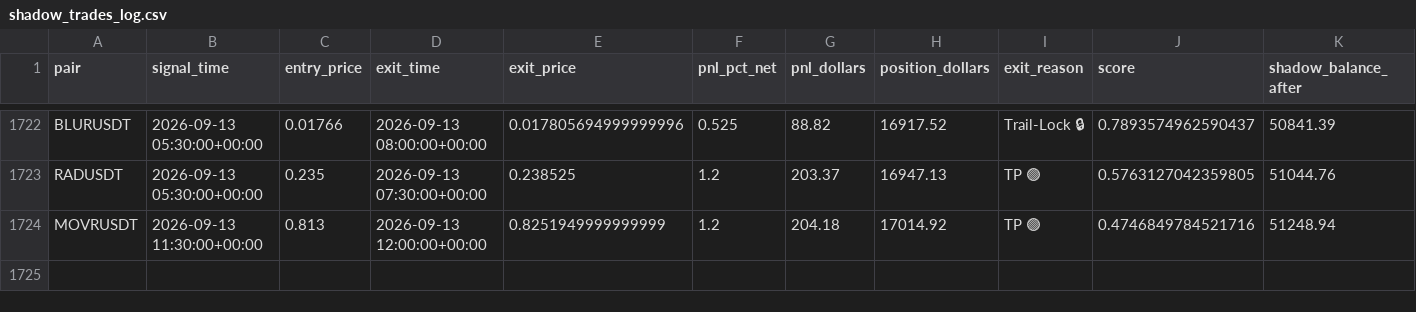
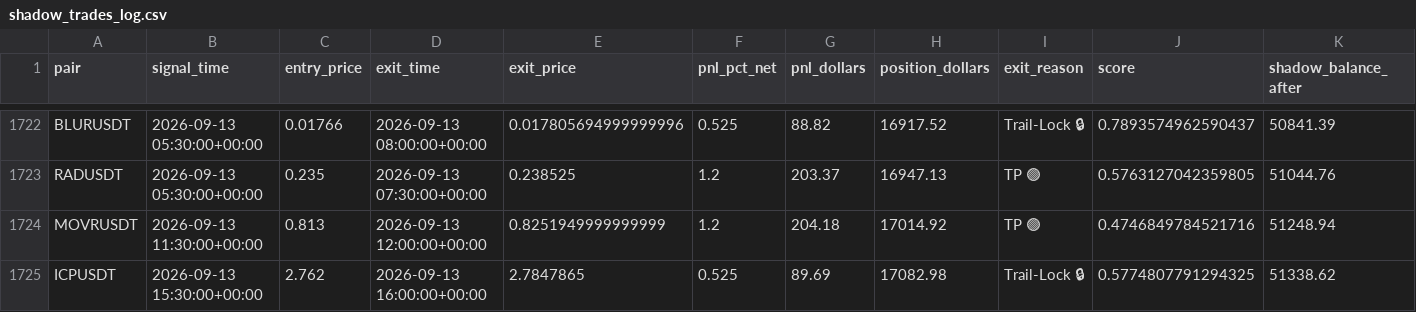
Before and after one commit to tlal1000666-ux/wurfect, a CSV file: shadow_trades_log.csv, drawn as a sheet; only a part is shown, gaps mark what is left out.

```diff
--- a/shadow_trades_log.csv
+++ b/shadow_trades_log.csv
@@ -1724 +1724,2 @@ RADUSDT,2026-09-13 05:30:00+00:00,0.235,2026-09-13 07:30:00+00:00,0.238525,1.2,2
 MOVRUSDT,2026-09-13 11:30:00+00:00,0.813,2026-09-13 12:00:00+00:00,0.8251949999999999,1.2,204.18,17014.92,TP 🟢,0.4746849784521716,51248.94
+ICPUSDT,2026-09-13 15:30:00+00:00,2.762,2026-09-13 16:00:00+00:00,2.7847865,0.525,89.69,17082.98,Trail-Lock 🔒,0.5774807791294325,51338.62
```
Also changed, not shown: trades_log.csv, 1 other file.
